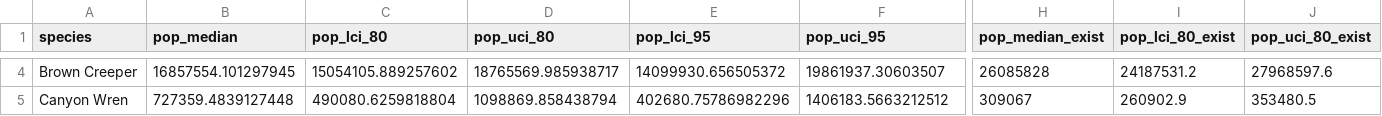
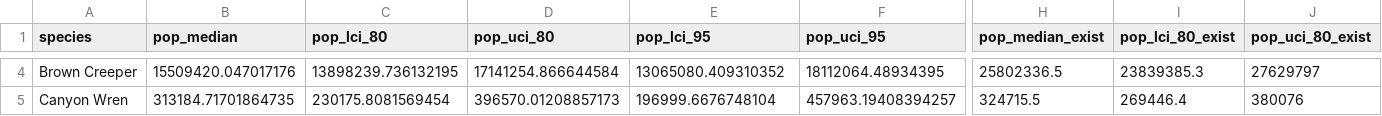
Before and after one commit to AdamCSmithCWS/PIF_population_estimates, a CSV file: final_figures/usa_canada_comparison_eBird_existing_w_EDR.csv, drawn as a sheet; only a part is shown, gaps mark what is left out; the diff covers the shown part only; the diff names each change by its address in the sheet, - before the commit and + after, or states it on an @@ line.

```diff
--- a/final_figures/usa_canada_comparison_eBird_existing_w_EDR.csv
+++ b/final_figures/usa_canada_comparison_eBird_existing_w_EDR.csv
-B4 (pop_median): 16857554.101297945
+B4 (pop_median): 15509420.047017176
-C4 (pop_lci_80): 15054105.889257602
+C4 (pop_lci_80): 13898239.736132195
-D4 (pop_uci_80): 18765569.985938717
+D4 (pop_uci_80): 17141254.866644584
-E4 (pop_lci_95): 14099930.656505372
+E4 (pop_lci_95): 13065080.409310352
-F4 (pop_uci_95): 19861937.30603507
+F4 (pop_uci_95): 18112064.48934395
-H4 (pop_median_exist): 26085828
+H4 (pop_median_exist): 25802336.5
-I4 (pop_lci_80_exist): 24187531.2
+I4 (pop_lci_80_exist): 23839385.3
-J4 (pop_uci_80_exist): 27968597.6
+J4 (pop_uci_80_exist): 27629797
-B5 (pop_median): 727359.4839127448
+B5 (pop_median): 313184.71701864735
-C5 (pop_lci_80): 490080.6259818804
+C5 (pop_lci_80): 230175.8081569454
-D5 (pop_uci_80): 1098869.858438794
+D5 (pop_uci_80): 396570.01208857173
-E5 (pop_lci_95): 402680.75786982296
+E5 (pop_lci_95): 196999.6676748104
-F5 (pop_uci_95): 1406183.5663212512
+F5 (pop_uci_95): 457963.19408394257
-H5 (pop_median_exist): 309067
+H5 (pop_median_exist): 324715.5
-I5 (pop_lci_80_exist): 260902.9
+I5 (pop_lci_80_exist): 269446.4
-J5 (pop_uci_80_exist): 353480.5
+J5 (pop_uci_80_exist): 380076
```
Also changed, not shown: 176 edited cells elsewhere in this file, 4 other files.
